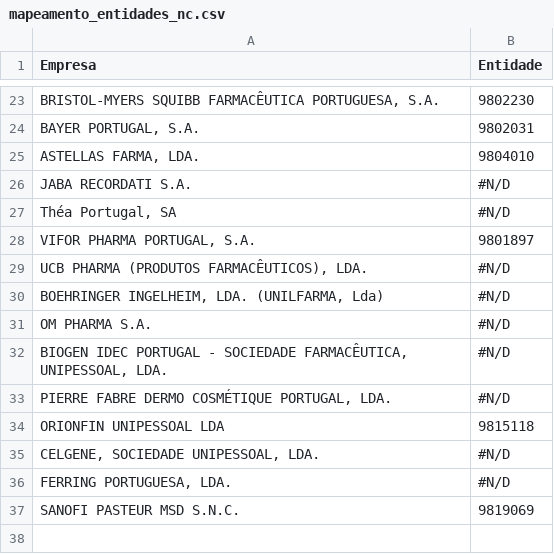
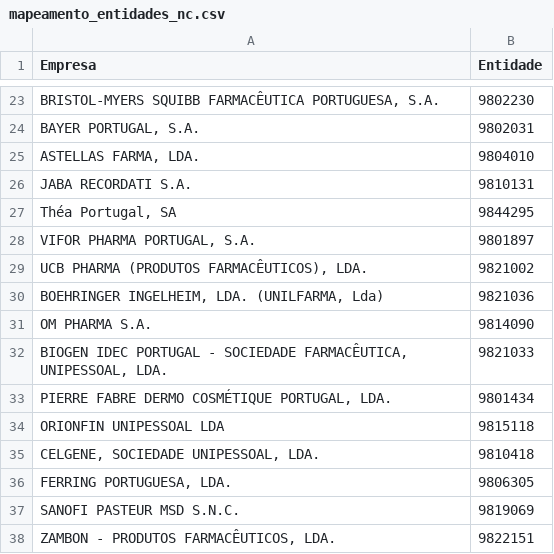
Before and after one commit to GilPereiraPT/Processos_SNC_AP, a CSV file: mapeamento_entidades_nc.csv, drawn as a sheet; only a part is shown, gaps mark what is left out.

Commit message:
Add files via upload

```diff
--- a/mapeamento_entidades_nc.csv
+++ b/mapeamento_entidades_nc.csv
@@ -25,13 +25,14 @@ BAYER PORTUGAL, S.A.;9802031
 ASTELLAS FARMA, LDA.;9804010
-JABA RECORDATI S.A.;#N/D
-Théa Portugal, SA;#N/D
+JABA RECORDATI S.A.;9810131
+Théa Portugal, SA;9844295
 VIFOR PHARMA PORTUGAL, S.A.;9801897
-UCB PHARMA (PRODUTOS FARMACÊUTICOS), LDA.;#N/D
-BOEHRINGER INGELHEIM, LDA. (UNILFARMA, Lda);#N/D
-OM PHARMA S.A.;#N/D
-BIOGEN IDEC PORTUGAL - SOCIEDADE FARMACÊUTICA, UNIPESSOAL, LDA.;#N/D
-PIERRE FABRE DERMO COSMÉTIQUE PORTUGAL, LDA.;#N/D
+UCB PHARMA (PRODUTOS FARMACÊUTICOS), LDA.;9821002
+BOEHRINGER INGELHEIM, LDA. (UNILFARMA, Lda);9821036
+OM PHARMA S.A.;9814090
+BIOGEN IDEC PORTUGAL - SOCIEDADE FARMACÊUTICA, UNIPESSOAL, LDA.;9821033
+PIERRE FABRE DERMO COSMÉTIQUE PORTUGAL, LDA.;9801434
 ORIONFIN UNIPESSOAL LDA;9815118
-CELGENE, SOCIEDADE UNIPESSOAL, LDA.;#N/D
-FERRING PORTUGUESA, LDA.;#N/D
+CELGENE, SOCIEDADE UNIPESSOAL, LDA.;9810418
+FERRING PORTUGUESA, LDA.;9806305
 SANOFI PASTEUR MSD S.N.C.;9819069
+ZAMBON - PRODUTOS FARMACÊUTICOS, LDA.;9822151
```
